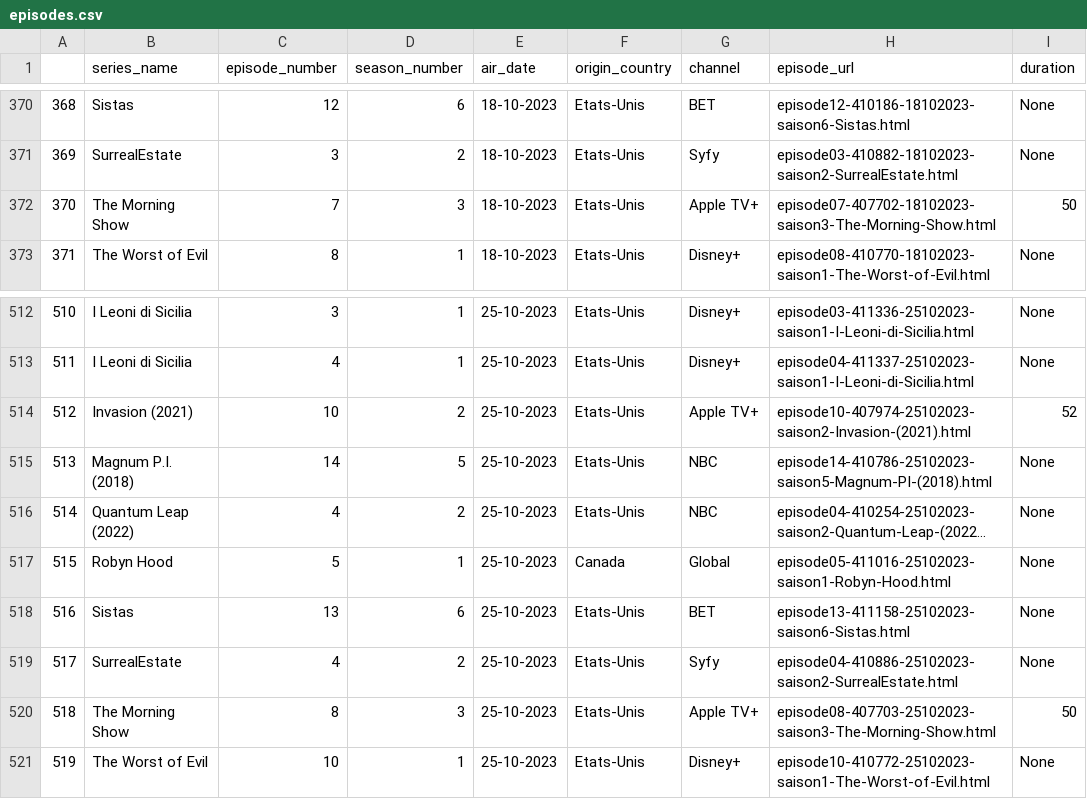
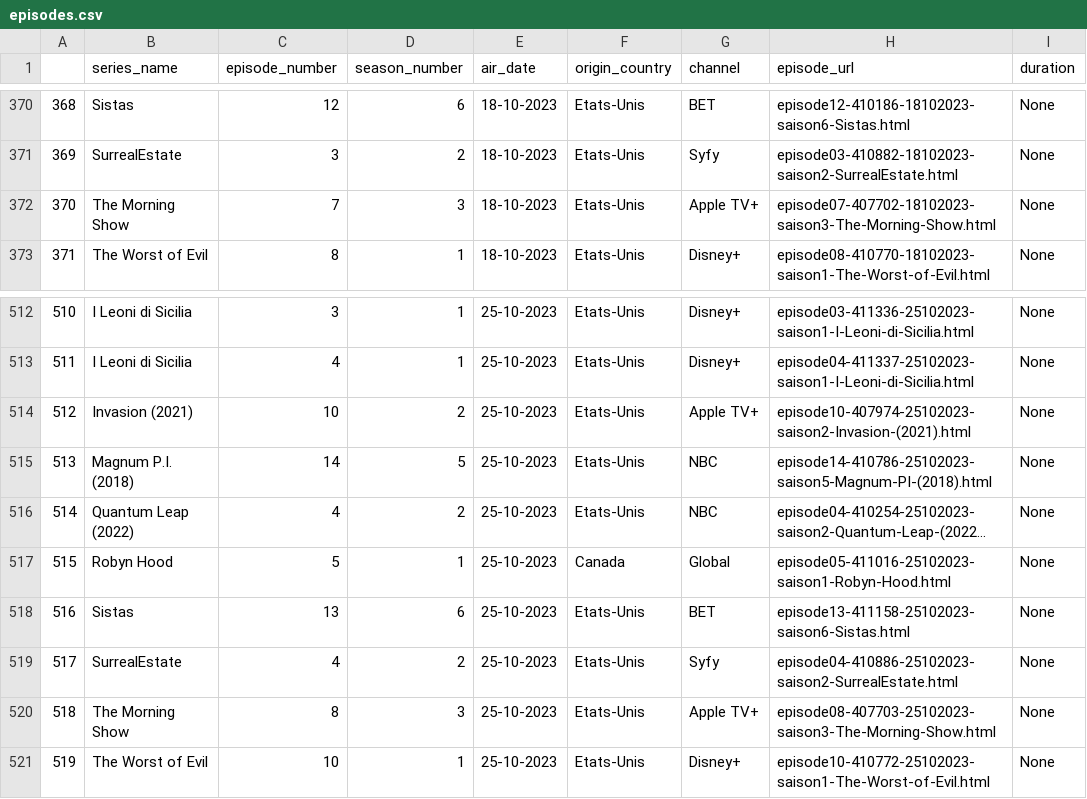
Before and after one commit to qrodrigues/livecampus-webscrapping, a CSV file: data/files/episodes.csv, drawn as a sheet; only a part is shown, gaps mark what is left out; long unchanged cells end in …; the diff covers the shown part only.

```diff
--- a/data/files/episodes.csv
+++ b/data/files/episodes.csv
@@ -371,3 +371,3 @@
 369;SurrealEstate;3;2;18-10-2023;Etats-Unis;Syfy;episode03-410882-18102023-saison2-SurrealEstate.html;None
-370;The Morning Show;7;3;18-10-2023;Etats-Unis;Apple TV+;episode07-407702-18102023-saison3-The-Morning-Show.html;50
+370;The Morning Show;7;3;18-10-2023;Etats-Unis;Apple TV+;episode07-407702-18102023-saison3-The-Morning-Show.html;None
 371;The Worst of Evil;8;1;18-10-2023;Etats-Unis;Disney+;episode08-410770-18102023-saison1-The-Worst-of-Evil.html;None
@@ -513,3 +513,3 @@
 511;I Leoni di Sicilia;4;1;25-10-2023;Etats-Unis;Disney+;episode04-411337-25102023-saison1-I-Leoni-di-Sicilia.html;None
-512;Invasion (2021);10;2;25-10-2023;Etats-Unis;Apple TV+;episode10-407974-25102023-saison2-Invasion-(2021).html;52
+512;Invasion (2021);10;2;25-10-2023;Etats-Unis;Apple TV+;episode10-407974-25102023-saison2-Invasion-(2021).html;None
 513;Magnum P.I. (2018);14;5;25-10-2023;Etats-Unis;NBC;episode14-410786-25102023-saison5-Magnum-PI-(2018).html;None
@@ -519,3 +519,3 @@
 517;SurrealEstate;4;2;25-10-2023;Etats-Unis;Syfy;episode04-410886-25102023-saison2-SurrealEstate.html;None
-518;The Morning Show;8;3;25-10-2023;Etats-Unis;Apple TV+;episode08-407703-25102023-saison3-The-Morning-Show.html;50
+518;The Morning Show;8;3;25-10-2023;Etats-Unis;Apple TV+;episode08-407703-25102023-saison3-The-Morning-Show.html;None
 519;The Worst of Evil;10;1;25-10-2023;Etats-Unis;Disney+;episode10-410772-25102023-saison1-The-Worst-of-Evil.html;None
```
Also changed, not shown: 15 edited cells elsewhere in this file, 7 other files.
